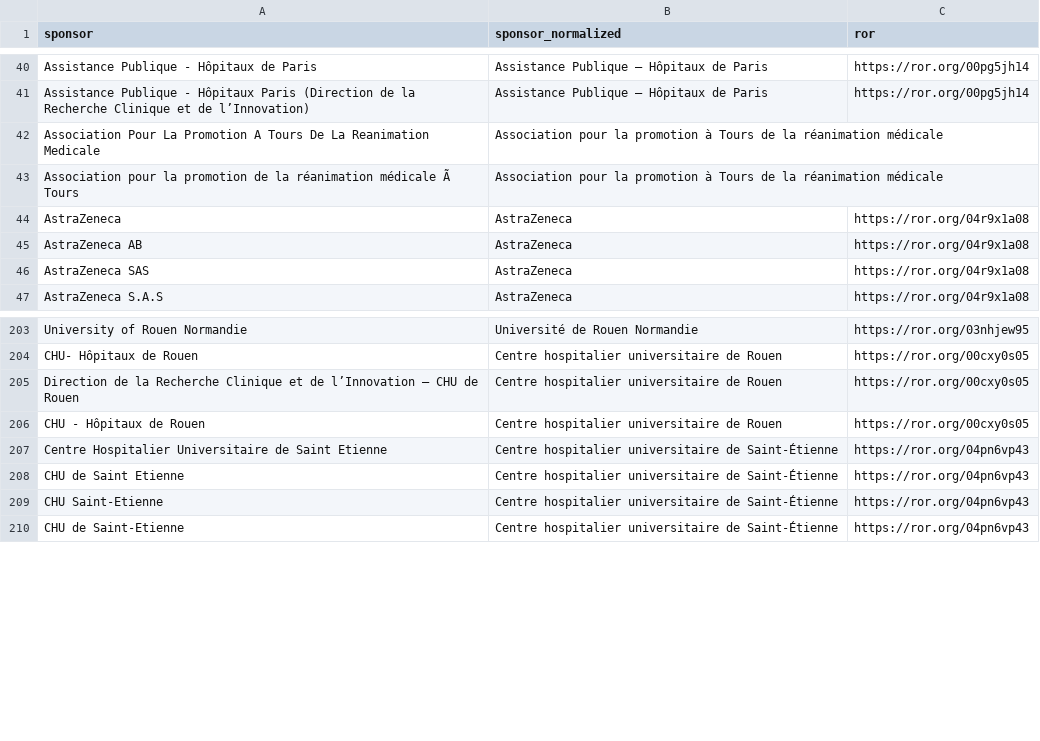
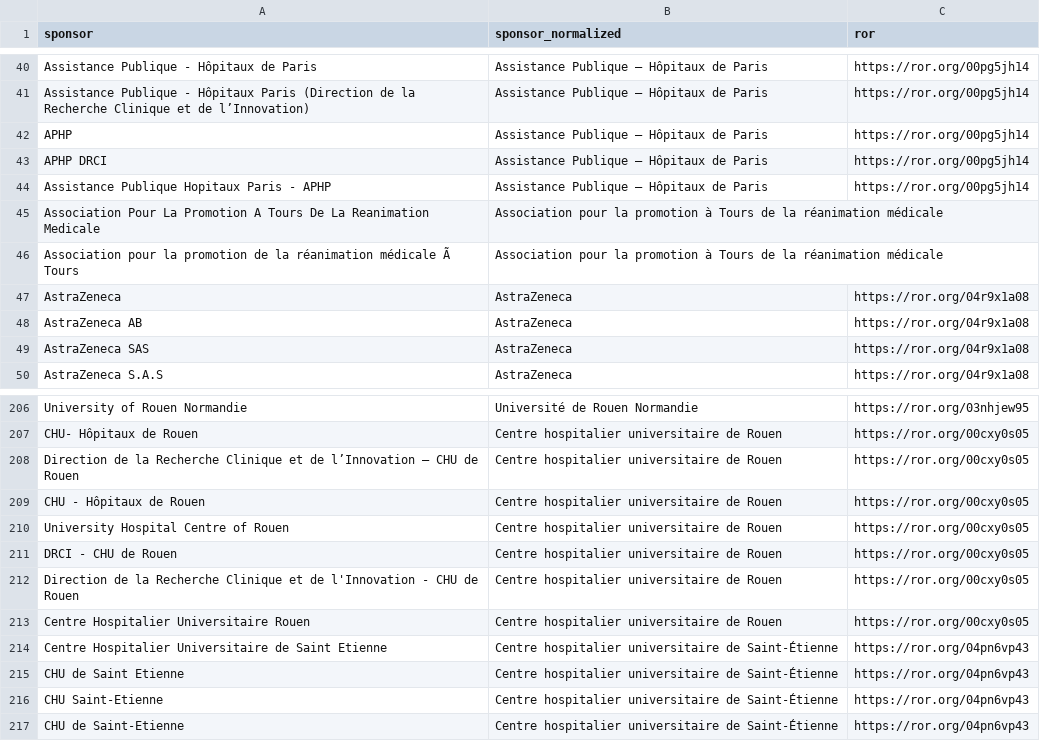
Before and after one commit to dataesr/bso-clinical-trials, a CSV file: bsoclinicaltrials/server/main/bso-lead-sponsors-mapping.csv, drawn as a sheet; only a part is shown, gaps mark what is left out; the diff names each change by its address in the sheet, - before the commit and + after, or states it on an @@ line.

Commit message:
fix(lead-sponsors): Improve Rouen mapping

```diff
--- a/bsoclinicaltrials/server/main/bso-lead-sponsors-mapping.csv
+++ b/bsoclinicaltrials/server/main/bso-lead-sponsors-mapping.csv
+row 42: APHP | Assistance Publique – Hôpitaux de Paris | https://ror.org/00pg5jh14
+row 43: APHP DRCI | Assistance Publique – Hôpitaux de Paris | https://ror.org/00pg5jh14
+row 44: Assistance Publique Hopitaux Paris - APHP | Assistance Publique – Hôpitaux de Paris | https://ror.org/00pg5jh14
+row 210: University Hospital Centre of Rouen | Centre hospitalier universitaire de Rouen | https://ror.org/00cxy0s05
+row 211: DRCI - CHU de Rouen | Centre hospitalier universitaire de Rouen | https://ror.org/00cxy0s05
+row 212: Direction de la Recherche Clinique et de l'Innovation - CHU de Rouen | Centre hospitalier universitaire de Rouen | https://ror.org/00cxy0s05
+row 213: Centre Hospitalier Universitaire Rouen | Centre hospitalier universitaire de Rouen | https://ror.org/00cxy0s05
```
